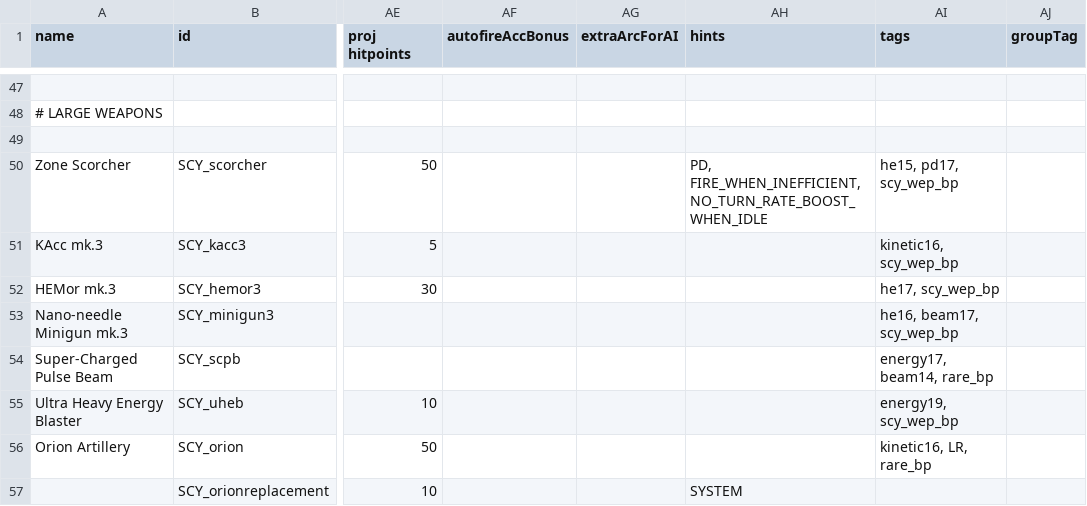
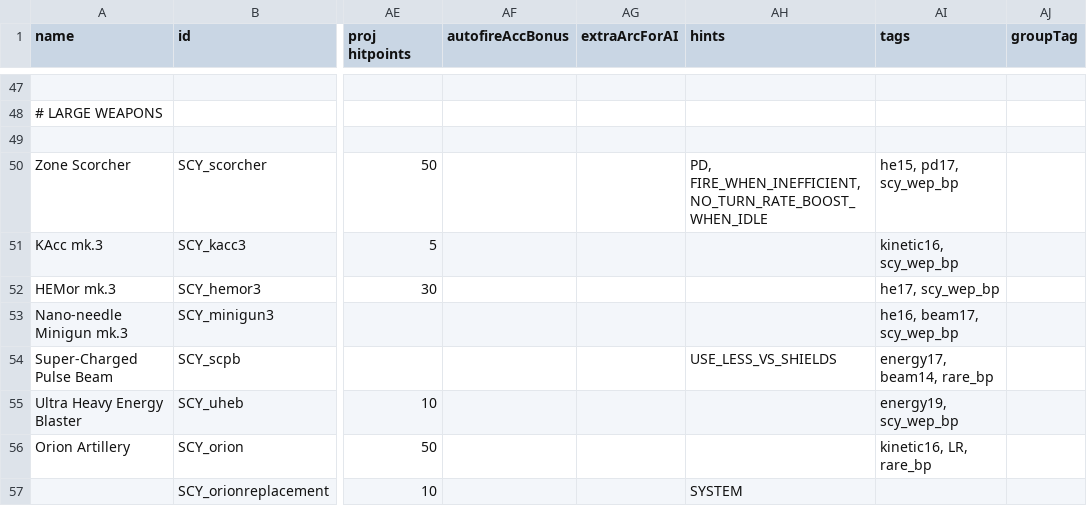
Before and after one commit to scardwell15/scy-nation, a CSV file: data/weapons/weapon_data.csv, drawn as a sheet; only a part is shown, gaps mark what is left out; the diff names each change by its address in the sheet, - before the commit and + after, or states it on an @@ line.

Commit message:
Updated modular armor hullmod to use the code i used in KoL, meaning: Dmods now apply, a bunch of vanilla mods that didnt before now apply, Heavy armor went from 150 on all ship sizes -> whatever it normaly does on a hull size but for modules (buff for the crusier and cap) hullmod tooltip table now is no longer buggy, dynamicaly reflects armor and hull values.
(also gave SCPB USE_LESS_VS_SHIELDS cus, common it really should have it)

```diff
--- a/data/weapons/weapon_data.csv
+++ b/data/weapons/weapon_data.csv
-AH54 (hints): (empty)
+AH54 (hints): USE_LESS_VS_SHIELDS
```
Also changed, not shown: 3 other files.
